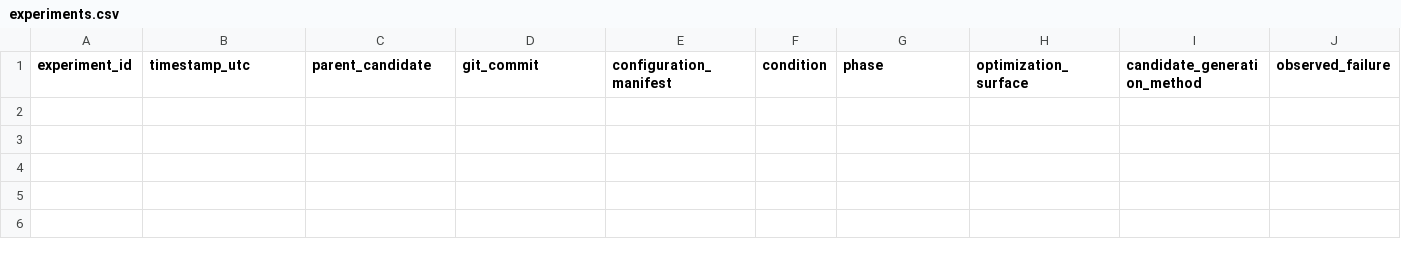
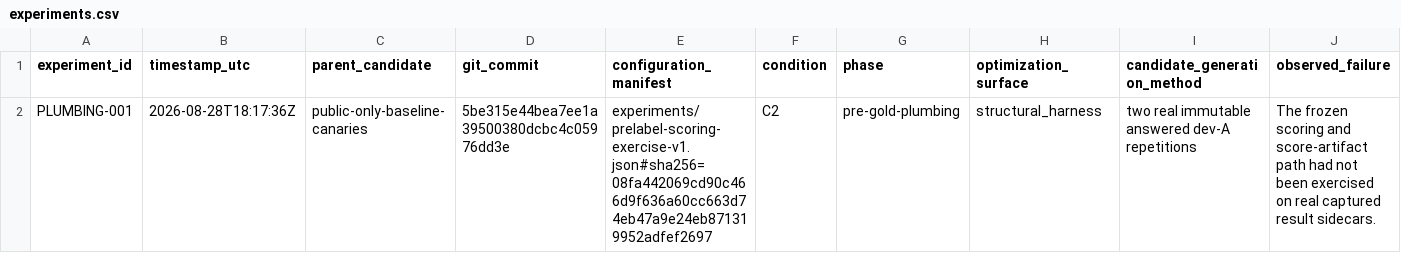
Before and after one commit to sjarmak/omni-benchmark, a CSV file: experiments/experiments.csv, drawn as a sheet; only a part is shown; rows hold the shown columns only; the diff names each change by its address in the sheet, - before the commit and + after, or states it on an @@ line.

Commit message:
feat: rehearse scoring without private labels

```diff
--- a/experiments/experiments.csv
+++ b/experiments/experiments.csv
+row 2: PLUMBING-001 | 2026-08-28T18:17:36Z | public-only-baseline-canaries | 5be315e44bea7ee1a39500380dcbc4c05976dd3e | experiments/prelabel-scoring-exercise-v1.json#sha256=08fa442069cd90c466d9f636a60cc663d74eb47a9e24eb871319952adfef2697 | C2 | pre-gold-plumbing | structural_harness | two real immutable answered dev-A repetitions | The frozen scoring and score-artifact path had not been exercised on real captured result sidecars.
```
Also changed, not shown: 7 other files.
